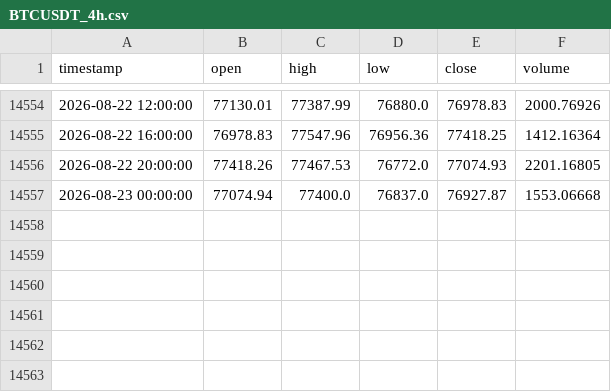
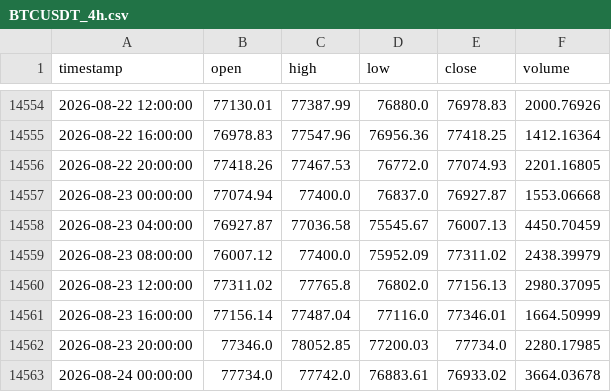
Before and after one commit to tpt309031/Elab, a CSV file: data/cache/BTCUSDT_4h.csv, drawn as a sheet; only a part is shown, gaps mark what is left out; the diff names each change by its address in the sheet, - before the commit and + after, or states it on an @@ line.

```diff
--- a/data/cache/BTCUSDT_4h.csv
+++ b/data/cache/BTCUSDT_4h.csv
+row 14558: 2026-08-23 04:00:00 | 76927.87 | 77036.58 | 75545.67 | 76007.13 | 4450.70459
+row 14559: 2026-08-23 08:00:00 | 76007.12 | 77400.0 | 75952.09 | 77311.02 | 2438.39979
+row 14560: 2026-08-23 12:00:00 | 77311.02 | 77765.8 | 76802.0 | 77156.13 | 2980.37095
+row 14561: 2026-08-23 16:00:00 | 77156.14 | 77487.04 | 77116.0 | 77346.01 | 1664.50999
+row 14562: 2026-08-23 20:00:00 | 77346.0 | 78052.85 | 77200.03 | 77734.0 | 2280.17985
+row 14563: 2026-08-24 00:00:00 | 77734.0 | 77742.0 | 76883.61 | 76933.02 | 3664.03678
```
Also changed, not shown: data/cache/BTCUSDT_1d.csv, 6 other files.
